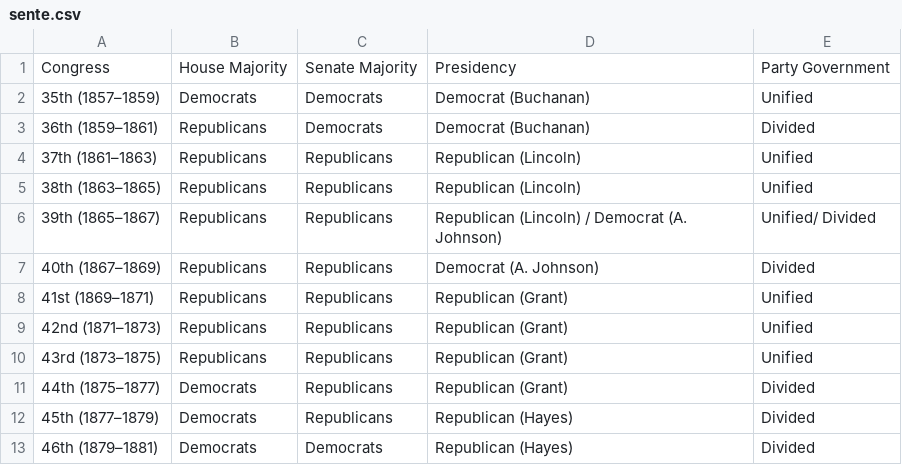
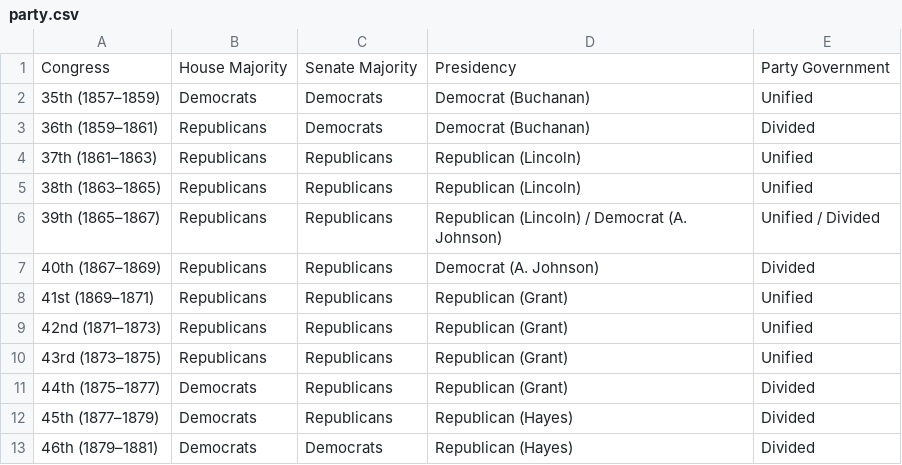
Before and after one commit to noah-art3mis/stats-assignment-2, a CSV file: data/party.csv (was data/sente.csv), drawn as a sheet; only a part is shown; the diff names each change by its address in the sheet, - before the commit and + after, or states it on an @@ line.

Commit message:
munge data

```diff
--- a/data/sente.csv
+++ b/data/party.csv
-E6: Unified/ Divided
+E6: Unified / Divided
```
Also changed, not shown: data/ice.csv, 1 other file.
